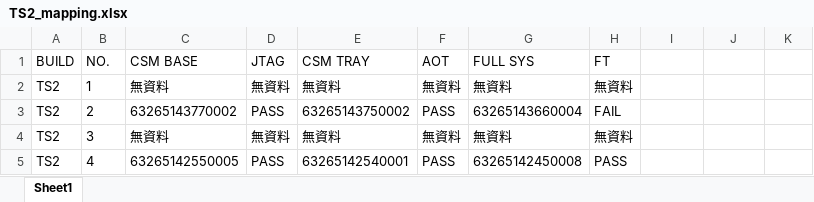
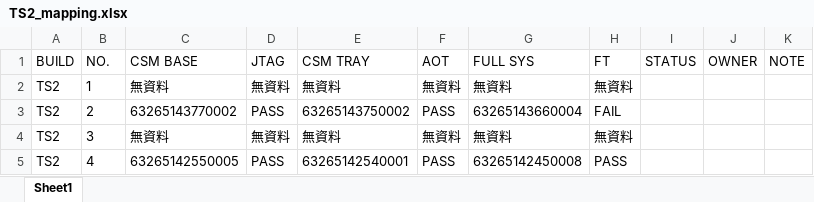
Before and after one commit to Kim-SWRD/Chameleon_test, an Excel workbook: TS2_mapping.xlsx, sheet Sheet1, drawn as a sheet; only a part is shown; values as stored, in another font and other column widths than the file's, no borders; the diff names each change by its address in the sheet, - before the commit and + after, or states it on an @@ line.

Commit message:
Add status page
Add status page

```diff
--- a/TS2_mapping.xlsx (sheet Sheet1)
+++ b/TS2_mapping.xlsx (sheet Sheet1)
-I1: (empty)
+I1: STATUS
-J1: (empty)
+J1: OWNER
-K1: (empty)
+K1: NOTE
```
Also changed, not shown: 1 other file.
